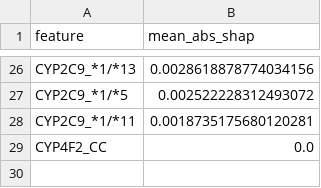
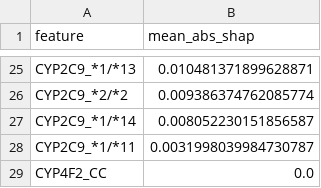
Before and after one commit to Karthick-1905/vitalink_ip_lab, a CSV file: ml_pipeline/warfarin_pipeline/evaluation/output/stability_shap_top_features.csv, drawn as a sheet; only a part is shown, gaps mark what is left out; removed rows and columns are numbered as before the commit, all else as after; the diff covers the shown part only; the diff names each change by its address in the sheet, - before the commit and + after, or states it on an @@ line.

```diff
--- a/ml_pipeline/warfarin_pipeline/evaluation/output/stability_shap_top_features.csv
+++ b/ml_pipeline/warfarin_pipeline/evaluation/output/stability_shap_top_features.csv
-B25 (mean_abs_shap): 0.0028618878774034156
+B25 (mean_abs_shap): 0.010481371899628871
-row 27: CYP2C9_*1/*5 | 0.002522228312493072
+row 26: CYP2C9_*2/*2 | 0.009386374762085774
+row 27: CYP2C9_*1/*14 | 0.008052230151856587
-B28 (mean_abs_shap): 0.0018735175680120281
+B28 (mean_abs_shap): 0.0031998039984730787
```
Also changed, not shown: 15 added rows, 16 removed rows and 8 edited cells elsewhere in this file, ml_pipeline/warfarin_pipeline/evaluation/output/stability_model_metrics.csv, 20 other files.
